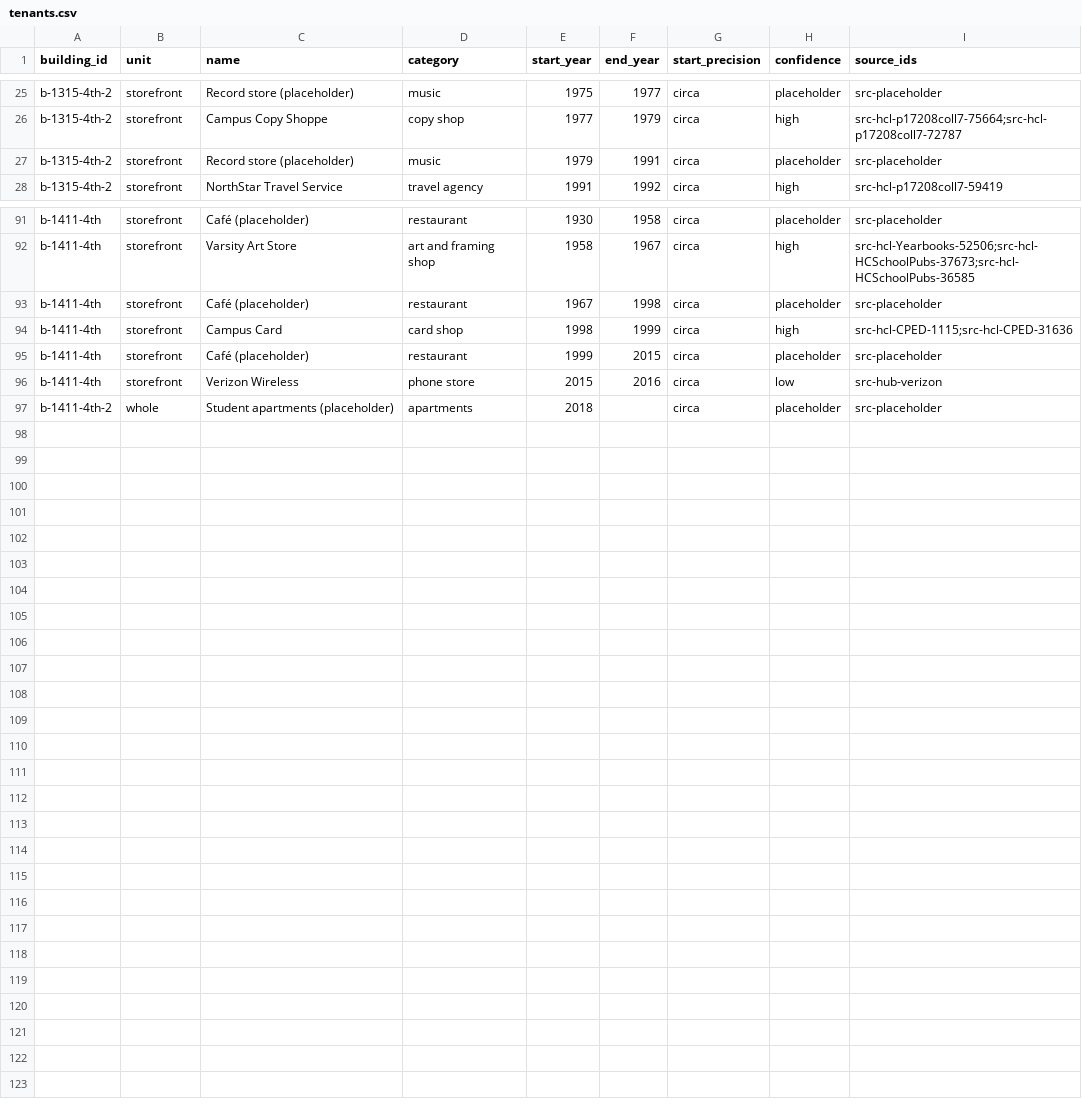
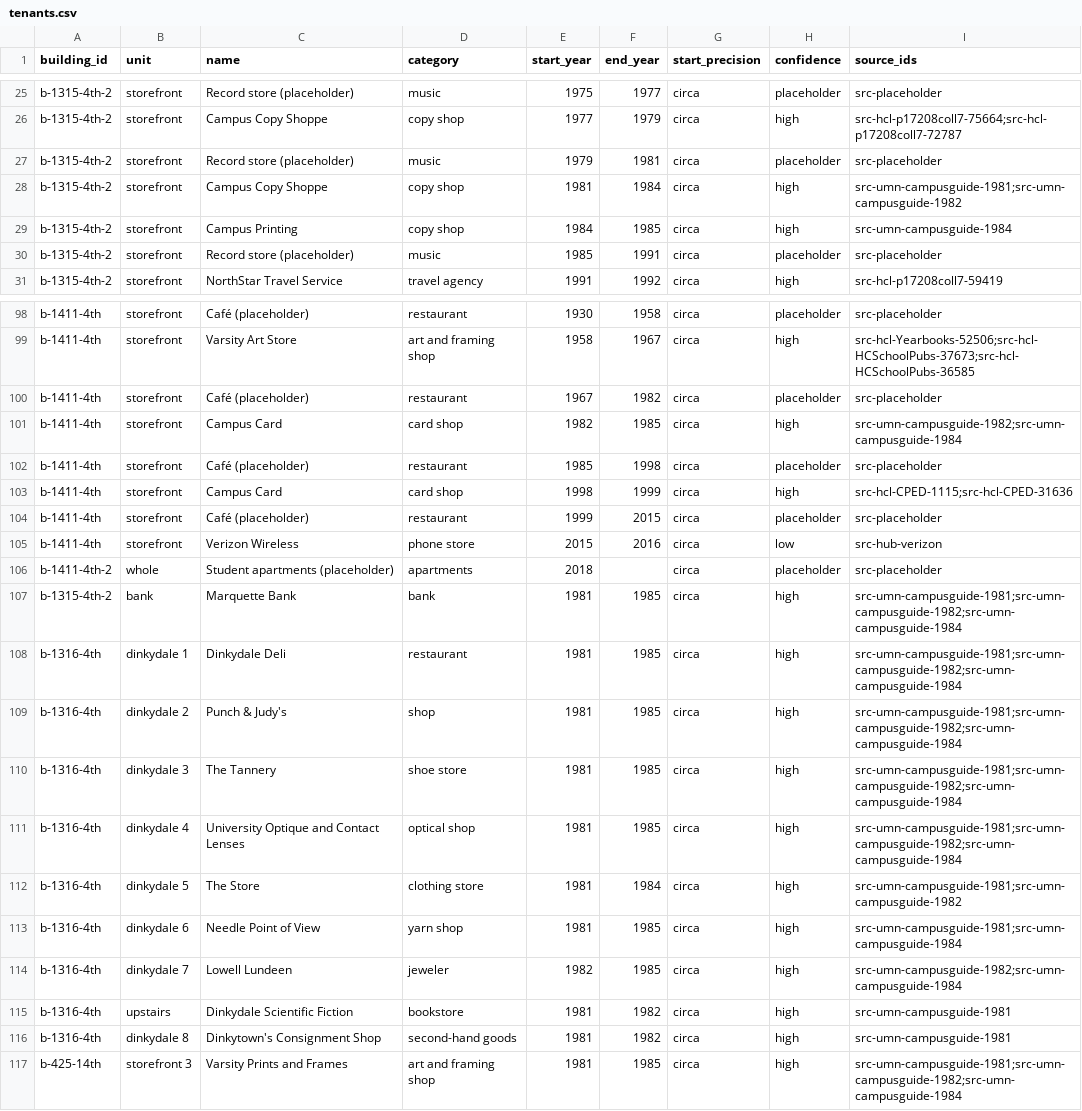
Before and after one commit to jsherman999/dinkytown-, a CSV file: data/tenants.csv, drawn as a sheet; only a part is shown, gaps mark what is left out; the diff covers the shown part only.

```diff
--- a/data/tenants.csv
+++ b/data/tenants.csv
@@ -26,3 +26,6 @@ b-1315-4th-2,storefront,Record store (placeholder),music,1975,1977,circa,placeho
 b-1315-4th-2,storefront,Campus Copy Shoppe,copy shop,1977,1979,circa,high,src-hcl-p17208coll7-75664;src-hcl-p17208coll7-72787
-b-1315-4th-2,storefront,Record store (placeholder),music,1979,1991,circa,placeholder,src-placeholder
+b-1315-4th-2,storefront,Record store (placeholder),music,1979,1981,circa,placeholder,src-placeholder
+b-1315-4th-2,storefront,Campus Copy Shoppe,copy shop,1981,1984,circa,high,src-umn-campusguide-1981;src-umn-campusguide-1982
+b-1315-4th-2,storefront,Campus Printing,copy shop,1984,1985,circa,high,src-umn-campusguide-1984
+b-1315-4th-2,storefront,Record store (placeholder),music,1985,1991,circa,placeholder,src-placeholder
 b-1315-4th-2,storefront,NorthStar Travel Service,travel agency,1991,1992,circa,high,src-hcl-p17208coll7-59419
@@ -92,3 +99,5 @@ b-1411-4th,storefront,Café (placeholder),restaurant,1930,1958,circa,placeholder
 b-1411-4th,storefront,Varsity Art Store,art and framing shop,1958,1967,circa,high,src-hcl-Yearbooks-52506;src-hcl-HCSchoolPubs-37673;src-hcl-HCSchoolPubs-36585
-b-1411-4th,storefront,Café (placeholder),restaurant,1967,1998,circa,placeholder,src-placeholder
+b-1411-4th,storefront,Café (placeholder),restaurant,1967,1982,circa,placeholder,src-placeholder
+b-1411-4th,storefront,Campus Card,card shop,1982,1985,circa,high,src-umn-campusguide-1982;src-umn-campusguide-1984
+b-1411-4th,storefront,Café (placeholder),restaurant,1985,1998,circa,placeholder,src-placeholder
 b-1411-4th,storefront,Campus Card,card shop,1998,1999,circa,high,src-hcl-CPED-1115;src-hcl-CPED-31636
@@ -97 +106,12 @@ b-1411-4th,storefront,Verizon Wireless,phone store,2015,2016,circa,low,src-hub-v
 b-1411-4th-2,whole,Student apartments (placeholder),apartments,2018,,circa,placeholder,src-placeholder
+b-1315-4th-2,bank,Marquette Bank,bank,1981,1985,circa,high,src-umn-campusguide-1981;src-umn-campusguide-1982;src-umn-campusguide-1984
+b-1316-4th,dinkydale 1,Dinkydale Deli,restaurant,1981,1985,circa,high,src-umn-campusguide-1981;src-umn-campusguide-1982;src-umn-campusguide-1984
+b-1316-4th,dinkydale 2,Punch & Judy's,shop,1981,1985,circa,high,src-umn-campusguide-1981;src-umn-campusguide-1982;src-umn-campusguide-1984
+b-1316-4th,dinkydale 3,The Tannery,shoe store,1981,1985,circa,high,src-umn-campusguide-1981;src-umn-campusguide-1982;src-umn-campusguide-1984
+b-1316-4th,dinkydale 4,University Optique and Contact Lenses,optical shop,1981,1985,circa,high,src-umn-campusguide-1981;src-umn-campusguide-1982;src-umn-campusguide-1984
+b-1316-4th,dinkydale 5,The Store,clothing store,1981,1984,circa,high,src-umn-campusguide-1981;src-umn-campusguide-1982
+b-1316-4th,dinkydale 6,Needle Point of View,yarn shop,1981,1985,circa,high,src-umn-campusguide-1981;src-umn-campusguide-1984
+b-1316-4th,dinkydale 7,Lowell Lundeen,jeweler,1982,1985,circa,high,src-umn-campusguide-1982;src-umn-campusguide-1984
+b-1316-4th,upstairs,Dinkydale Scientific Fiction,bookstore,1981,1982,circa,high,src-umn-campusguide-1981
+b-1316-4th,dinkydale 8,Dinkytown's Consignment Shop,second-hand goods,1981,1982,circa,high,src-umn-campusguide-1981
+b-425-14th,storefront 3,Varsity Prints and Frames,art and framing shop,1981,1985,circa,high,src-umn-campusguide-1981;src-umn-campusguide-1982;src-umn-campusguide-1984
```
Also changed, not shown: 4 added rows and 2 edited cells elsewhere in this file, data/evidence.csv, data/sources.csv.
